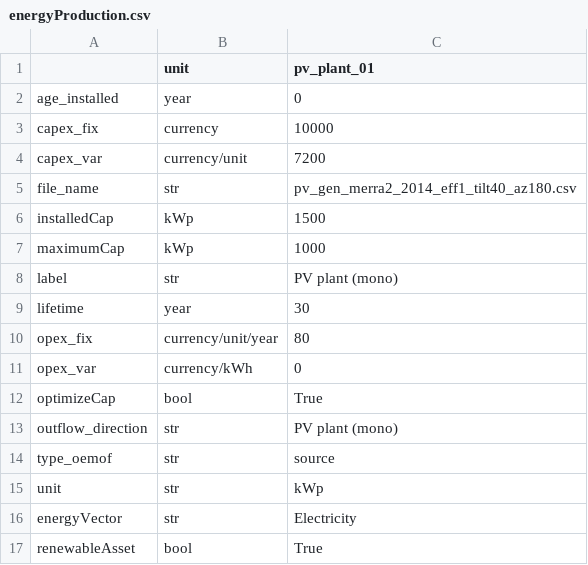
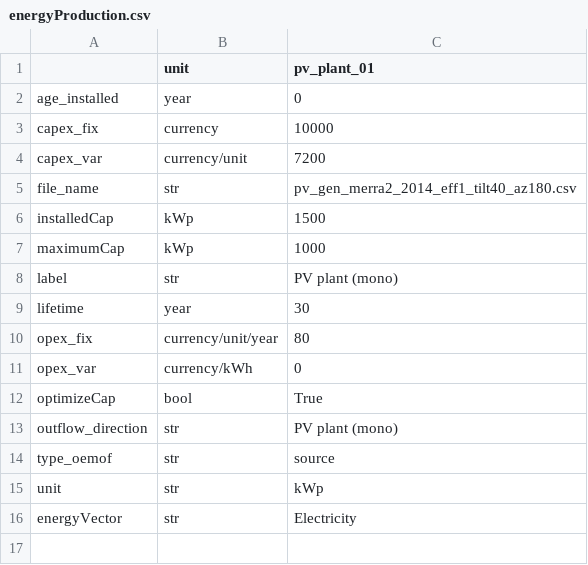
Before and after one commit to rl-institut/multi-vector-simulator, a CSV file: inputs/csv_elements/energyProduction.csv, drawn as a sheet; the diff names each change by its address in the sheet, - before the commit and + after, or states it on an @@ line.

```diff
--- a/inputs/csv_elements/energyProduction.csv
+++ b/inputs/csv_elements/energyProduction.csv
-row 17: renewableAsset | bool | True
```
Also changed, not shown: inputs/csv_elements/energyProviders.csv, 3 other files.
